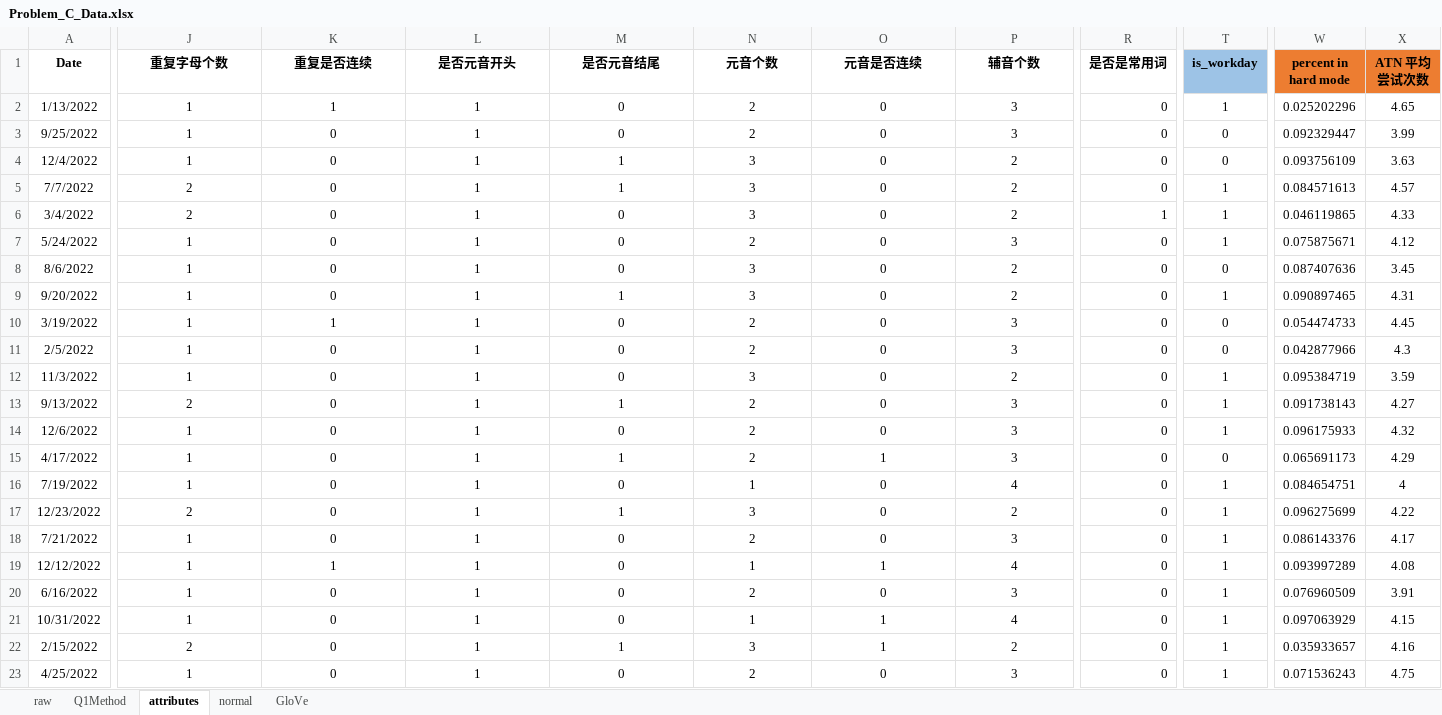
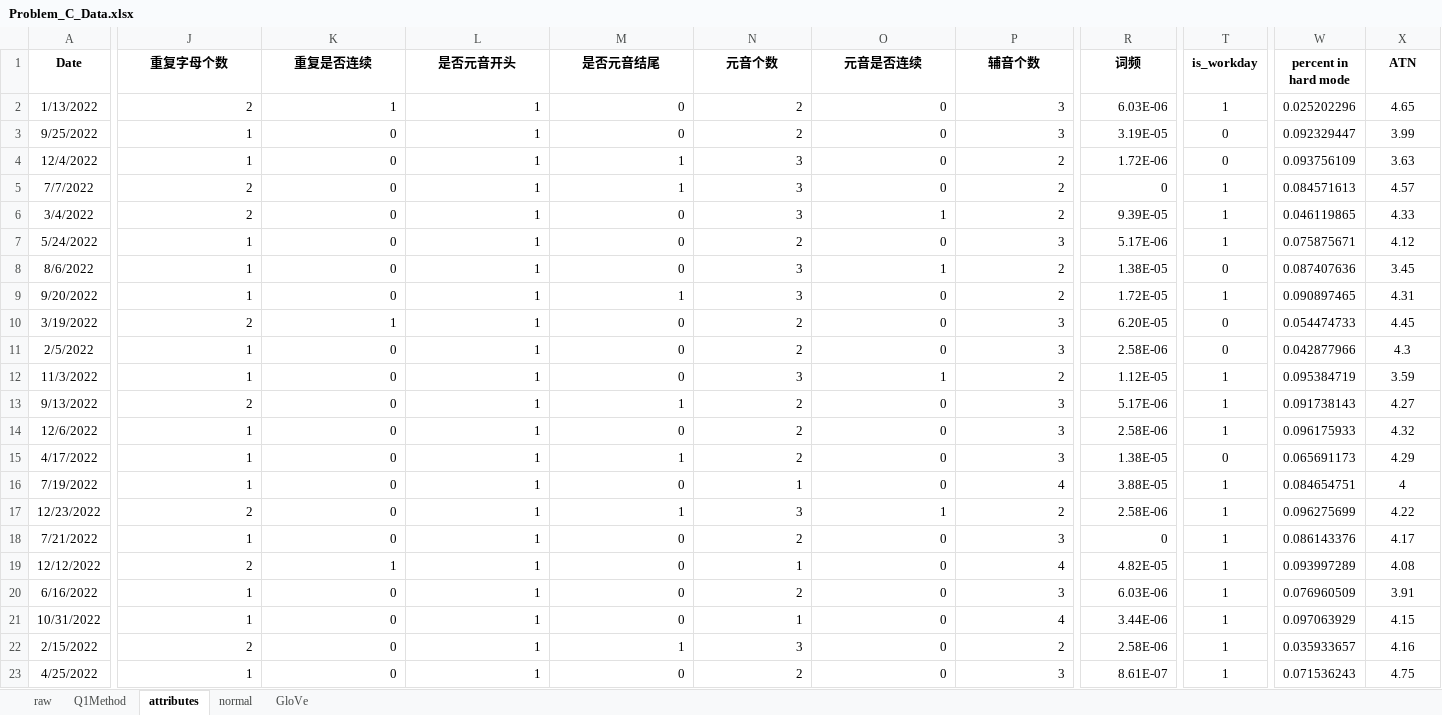
Before and after one commit to Wiederholung/MCM-C-2023, an Excel workbook: data/Problem_C_Data.xlsx, sheet attributes, drawn as a sheet; only a part is shown, gaps mark what is left out; values as stored, in another font and other column widths than the file's, no borders; the diff covers the shown part only; the diff names each change by its address in the sheet, - before the commit and + after, or states it on an @@ line.

```diff
--- a/data/Problem_C_Data.xlsx (sheet attributes)
+++ b/data/Problem_C_Data.xlsx (sheet attributes)
-R1: 是否是常用词
+R1: 词频
-T1 fill: #9DC3E6
+T1 fill: none
-W1:X1 fill: #ED7D31
+W1:X1 fill: none
-X1: ATN 平均尝试次数
+X1: ATN
-J2 (重复字母个数): 1
+J2 (重复字母个数): 2
-J2:P23 alignment: center
+J2:P23 alignment: right
-R2 (词频): 0
+R2 (词频): 6.03E-06
-R3 (词频): 0
+R3 (词频): 3.19E-05
-R4 (词频): 0
+R4 (词频): 1.72E-06
-O6 (元音是否连续): 0
+O6 (元音是否连续): 1
-R6 (词频): 1
+R6 (词频): 9.39E-05
-R7 (词频): 0
+R7 (词频): 5.17E-06
-O8 (元音是否连续): 0
+O8 (元音是否连续): 1
-R8 (词频): 0
+R8 (词频): 1.38E-05
-R9 (词频): 0
+R9 (词频): 1.72E-05
-J10 (重复字母个数): 1
+J10 (重复字母个数): 2
-R10 (词频): 0
+R10 (词频): 6.20E-05
-R11 (词频): 0
+R11 (词频): 2.58E-06
-O12 (元音是否连续): 0
+O12 (元音是否连续): 1
-R12 (词频): 0
+R12 (词频): 1.12E-05
-R13 (词频): 0
+R13 (词频): 5.17E-06
-R14 (词频): 0
+R14 (词频): 2.58E-06
-O15 (元音是否连续): 1
+O15 (元音是否连续): 0
-R15 (词频): 0
+R15 (词频): 1.38E-05
-R16 (词频): 0
+R16 (词频): 3.88E-05
-O17 (元音是否连续): 0
+O17 (元音是否连续): 1
-R17 (词频): 0
+R17 (词频): 2.58E-06
-J19 (重复字母个数): 1
+J19 (重复字母个数): 2
-O19 (元音是否连续): 1
+O19 (元音是否连续): 0
-R19 (词频): 0
+R19 (词频): 4.82E-05
-R20 (词频): 0
+R20 (词频): 6.03E-06
-O21:O22 (元音是否连续): 1
+O21:O22 (元音是否连续): 0
-R21 (词频): 0
+R21 (词频): 3.44E-06
-R22 (词频): 0
+R22 (词频): 2.58E-06
-R23 (词频): 0
+R23 (词频): 8.61E-07
```
Also changed, not shown: 460 edited cells and cell formats elsewhere in this sheet, sheet normal, sheet GloVe, sheet raw, hidden cells, 41 other files.
